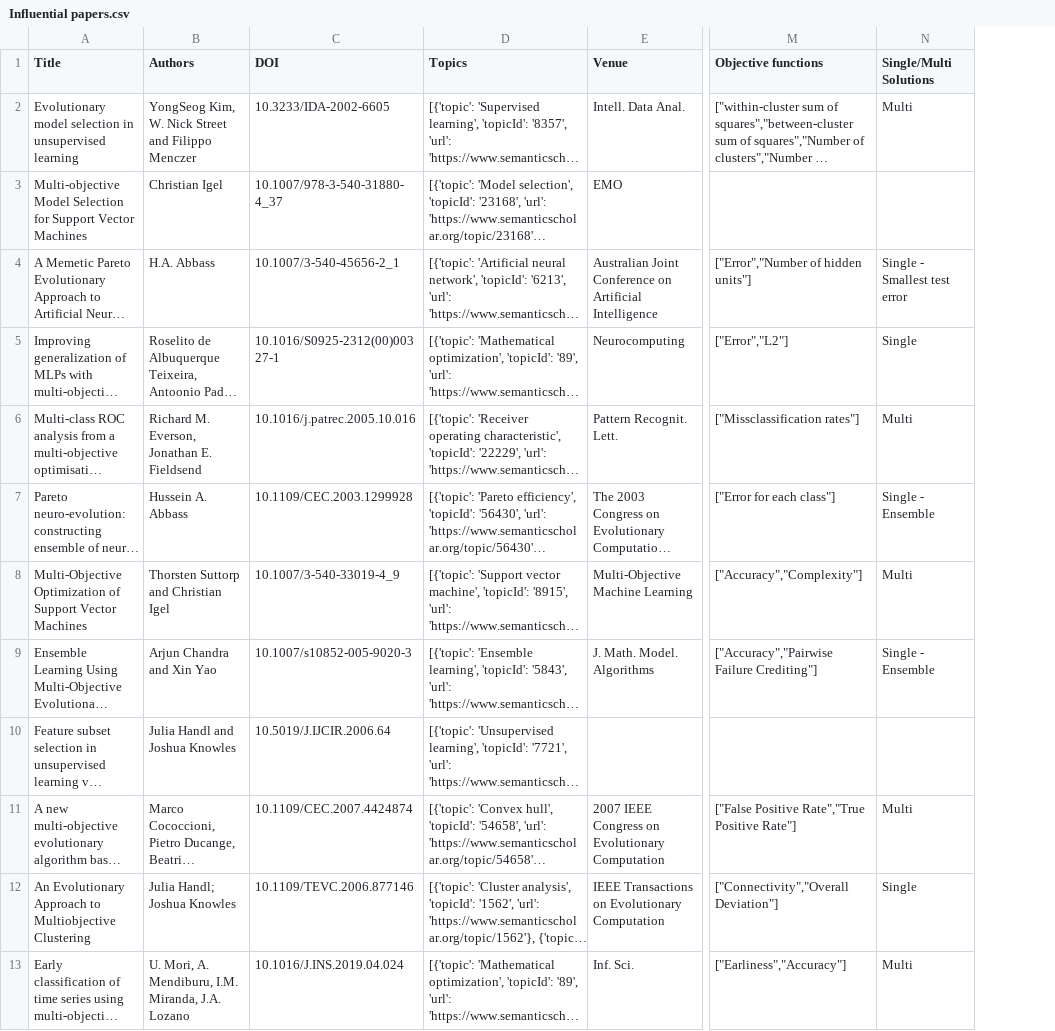
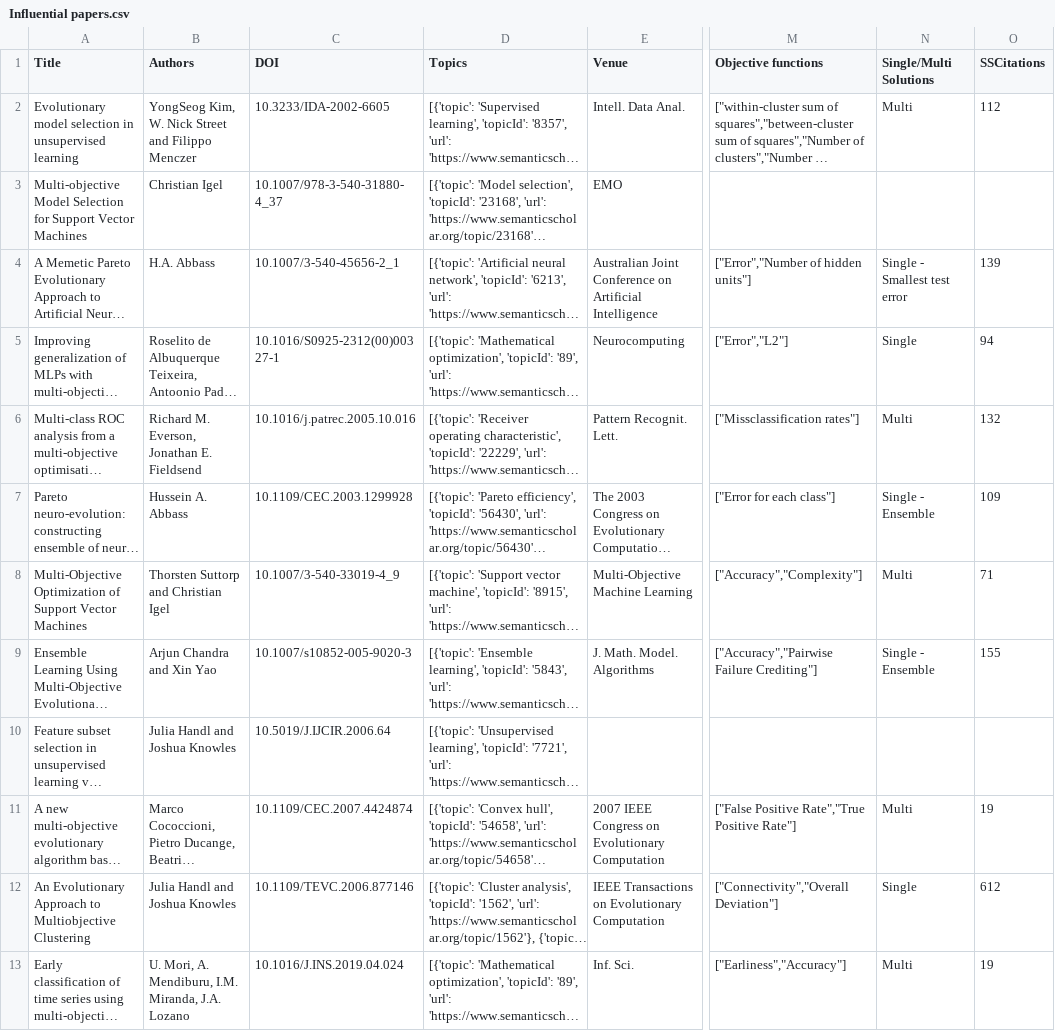
Before and after one commit to viguardieiro/MOO_ML_Review, a CSV file: Data/Influential papers.csv, drawn as a sheet; only a part is shown, gaps mark what is left out; long unchanged cells end in …; the diff names each change by its address in the sheet, - before the commit and + after, or states it on an @@ line.

Commit message:
Add SSCitations of influential papers

```diff
--- a/Data/Influential papers.csv
+++ b/Data/Influential papers.csv
+column O (SSCitations), rows 2-13: 112 |  | 139 | 94 | 132 | 109 | 71 | 155 |  | 19 | 612 | 19
-B12 (Authors): Julia Handl; Joshua Knowles
+B12 (Authors): Julia Handl and Joshua Knowles
```
